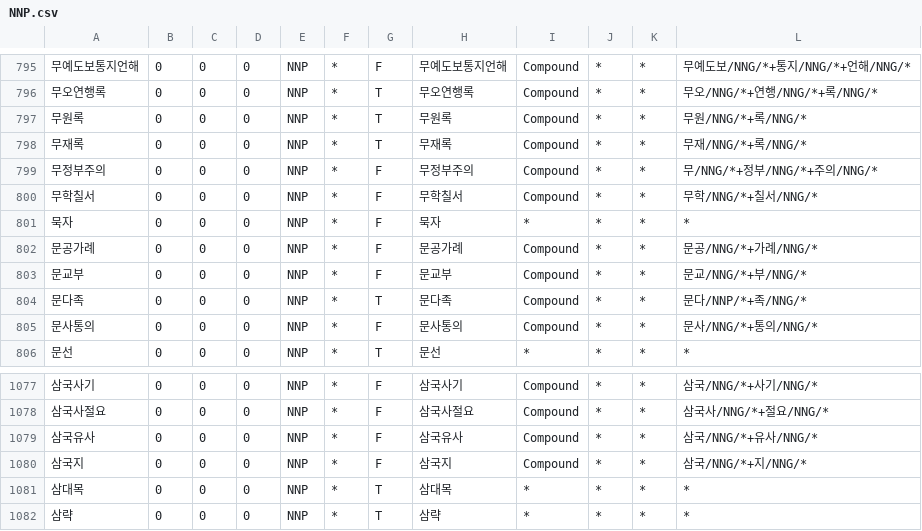
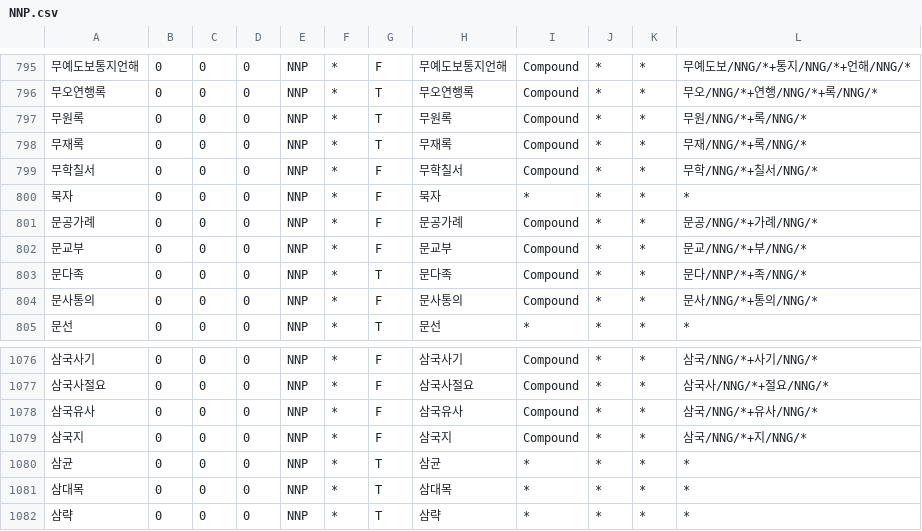
Before and after one commit to deepsearch-hq/mecab-ko-dic, a CSV file: seed/NNP.csv, drawn as a sheet; only a part is shown, gaps mark what is left out; removed rows and columns are numbered as before the commit, all else as after; the diff names each change by its address in the sheet, - before the commit and + after, or states it on an @@ line.

```diff
--- a/seed/NNP.csv
+++ b/seed/NNP.csv
-row 799: 무정부주의 | 0 | 0 | 0 | NNP | * | F | 무정부주의 | Compound | * | * | 무/NNG/*+정부/NNG/*+주의/NNG/*
+row 1080: 삼균 | 0 | 0 | 0 | NNP | * | T | 삼균 | * | * | * | *
```
Also changed, not shown: seed/Foreign.csv, 1 other file.
